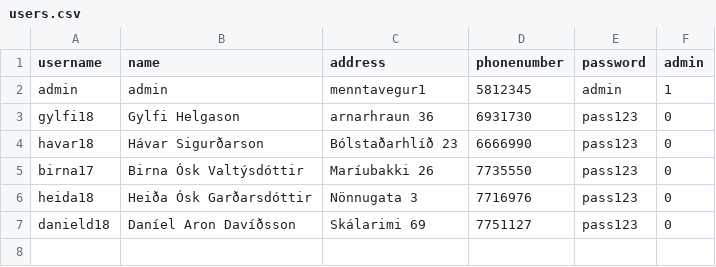
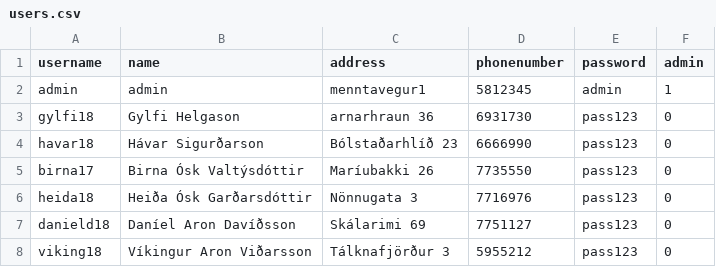
Before and after one commit to gylfinn/Lokaverkefni_Bilaleiga, a CSV file: data/users.csv, drawn as a sheet; the diff names each change by its address in the sheet, - before the commit and + after, or states it on an @@ line.

Commit message:
Gleymdi víking lol

```diff
--- a/data/users.csv
+++ b/data/users.csv
+row 8: viking18 | Víkingur Aron Viðarsson | Tálknafjörður 3 | 5955212 | pass123 | 0
```
